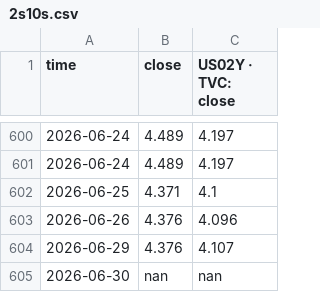
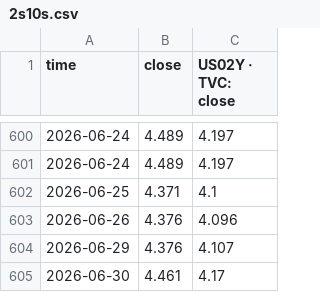
Before and after one commit to slowqqwin-beep/liquidity-monitor, a CSV file: 2s10s.csv, drawn as a sheet; only a part is shown, gaps mark what is left out.

```diff
--- a/2s10s.csv
+++ b/2s10s.csv
@@ -604,2 +604,2 @@
 2026-06-29,4.376,4.107
-2026-06-30,nan,nan
+2026-06-30,4.461,4.17
```
Also changed, not shown: data/macro_backtest/input/sr3_curve_features.csv, data/real_yield_nowcast_history.csv, 31 other files.
